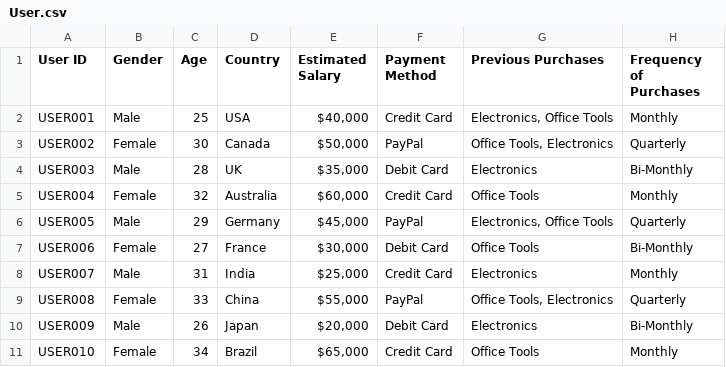
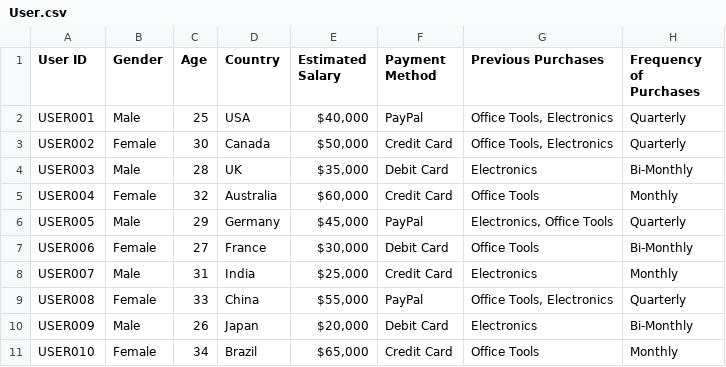
Before and after one commit to XiaoLongEr8/several_Dataset, a CSV file: E_Commerce_Dataset/Full_Syntetic_Data/User.csv, drawn as a sheet.

Commit message:
Update User.csv

```diff
--- a/E_Commerce_Dataset/Full_Syntetic_Data/User.csv
+++ b/E_Commerce_Dataset/Full_Syntetic_Data/User.csv
@@ -1,4 +1,4 @@
 "User ID","Gender","Age","Country","Estimated Salary","Payment Method","Previous Purchases","Frequency of Purchases"
-"USER001","Male","25","USA","$40,000","Credit Card","Electronics, Office Tools","Monthly"
-"USER002","Female","30","Canada","$50,000","PayPal","Office Tools, Electronics","Quarterly"
+"USER001","Male","25","USA","$40,000","PayPal","Office Tools, Electronics","Quarterly"
+"USER002","Female","30","Canada","$50,000","Credit Card","Office Tools, Electronics","Quarterly"
 "USER003","Male","28","UK","$35,000","Debit Card","Electronics","Bi-Monthly"
```
